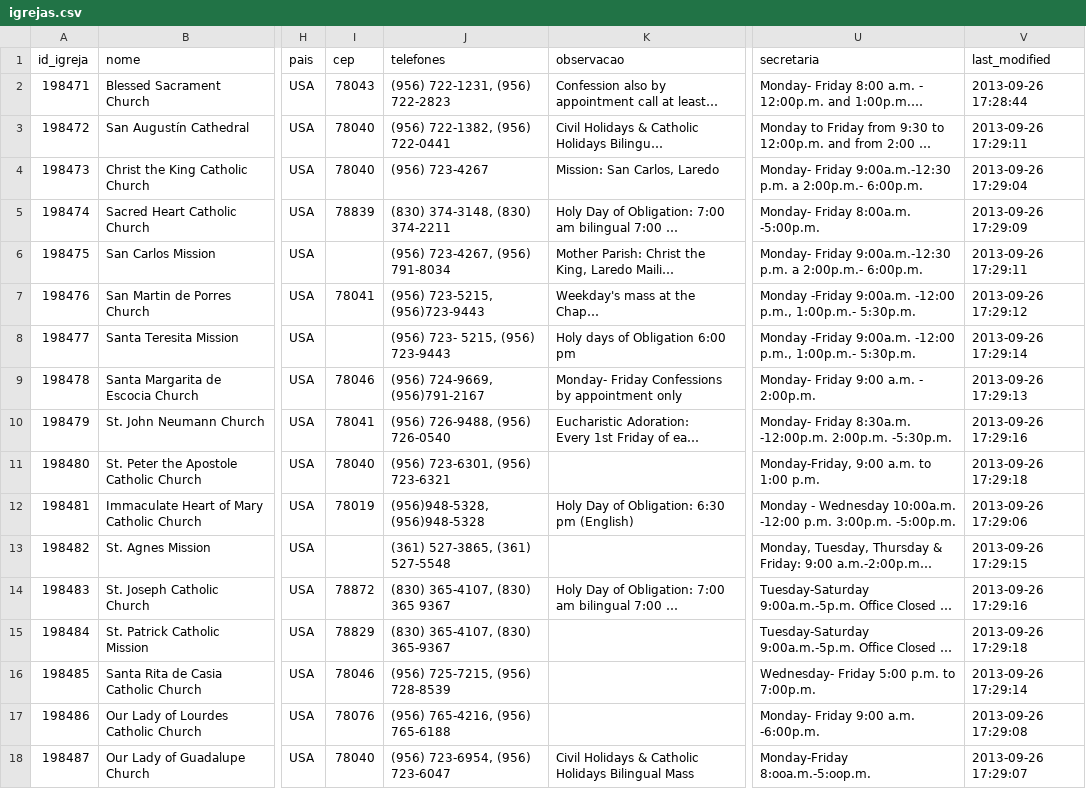
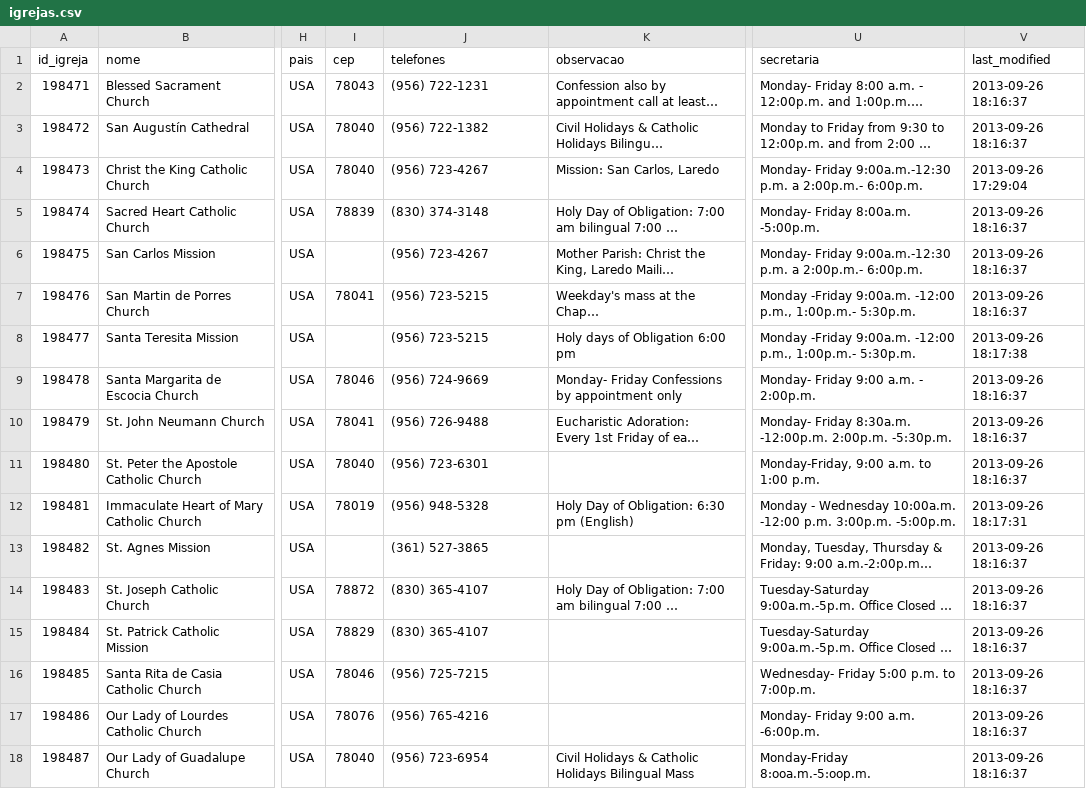
Before and after one commit to ppaulojr/CatholicChurchFinder, a CSV file: CSVImporter/CSV/igrejas.csv, drawn as a sheet; only a part is shown, gaps mark what is left out; long unchanged cells end in …; the diff covers the shown part only; the diff names each change by its address in the sheet, - before the commit and + after, or states it on an @@ line.

```diff
--- a/CSVImporter/CSV/igrejas.csv
+++ b/CSVImporter/CSV/igrejas.csv
-J2 (telefones): (956) 722-1231, (956) 722-2823
+J2 (telefones): (956) 722-1231
-V2 (last_modified): 2013-09-26 17:28:44
+V2 (last_modified): 2013-09-26 18:16:37
-J3 (telefones): (956) 722-1382, (956) 722-0441
+J3 (telefones): (956) 722-1382
-V3 (last_modified): 2013-09-26 17:29:11
+V3 (last_modified): 2013-09-26 18:16:37
-J5 (telefones): (830) 374-3148, (830) 374-2211
+J5 (telefones): (830) 374-3148
-V5 (last_modified): 2013-09-26 17:29:09
+V5 (last_modified): 2013-09-26 18:16:37
-J6 (telefones): (956) 723-4267, (956) 791-8034
+J6 (telefones): (956) 723-4267
-V6 (last_modified): 2013-09-26 17:29:11
+V6 (last_modified): 2013-09-26 18:16:37
-J7 (telefones): (956) 723-5215, (956)723-9443
+J7 (telefones): (956) 723-5215
-V7 (last_modified): 2013-09-26 17:29:12
+V7 (last_modified): 2013-09-26 18:16:37
-J8 (telefones): (956) 723- 5215, (956) 723-9443
+J8 (telefones): (956) 723-5215
-V8 (last_modified): 2013-09-26 17:29:14
+V8 (last_modified): 2013-09-26 18:17:38
-J9 (telefones): (956) 724-9669, (956)791-2167
+J9 (telefones): (956) 724-9669
-V9 (last_modified): 2013-09-26 17:29:13
+V9 (last_modified): 2013-09-26 18:16:37
-J10 (telefones): (956) 726-9488, (956) 726-0540
+J10 (telefones): (956) 726-9488
-V10 (last_modified): 2013-09-26 17:29:16
+V10 (last_modified): 2013-09-26 18:16:37
-J11 (telefones): (956) 723-6301, (956) 723-6321
+J11 (telefones): (956) 723-6301
-V11 (last_modified): 2013-09-26 17:29:18
+V11 (last_modified): 2013-09-26 18:16:37
-J12 (telefones): (956)948-5328, (956)948-5328
+J12 (telefones): (956) 948-5328
-V12 (last_modified): 2013-09-26 17:29:06
+V12 (last_modified): 2013-09-26 18:17:31
-J13 (telefones): (361) 527-3865, (361) 527-5548
+J13 (telefones): (361) 527-3865
-V13 (last_modified): 2013-09-26 17:29:15
+V13 (last_modified): 2013-09-26 18:16:37
-J14 (telefones): (830) 365-4107, (830) 365 9367
+J14 (telefones): (830) 365-4107
-V14 (last_modified): 2013-09-26 17:29:16
+V14 (last_modified): 2013-09-26 18:16:37
-J15 (telefones): (830) 365-4107, (830) 365-9367
+J15 (telefones): (830) 365-4107
-V15 (last_modified): 2013-09-26 17:29:18
+V15 (last_modified): 2013-09-26 18:16:37
-J16 (telefones): (956) 725-7215, (956) 728-8539
+J16 (telefones): (956) 725-7215
-V16 (last_modified): 2013-09-26 17:29:14
+V16 (last_modified): 2013-09-26 18:16:37
-J17 (telefones): (956) 765-4216, (956) 765-6188
+J17 (telefones): (956) 765-4216
-V17 (last_modified): 2013-09-26 17:29:08
+V17 (last_modified): 2013-09-26 18:16:37
-J18 (telefones): (956) 723-6954, (956) 723-6047
+J18 (telefones): (956) 723-6954
-V18 (last_modified): 2013-09-26 17:29:07
+V18 (last_modified): 2013-09-26 18:16:37
```
Also changed, not shown: 60 edited cells elsewhere in this file, CSVImporter/CSV/events.csv, 6 other files.
